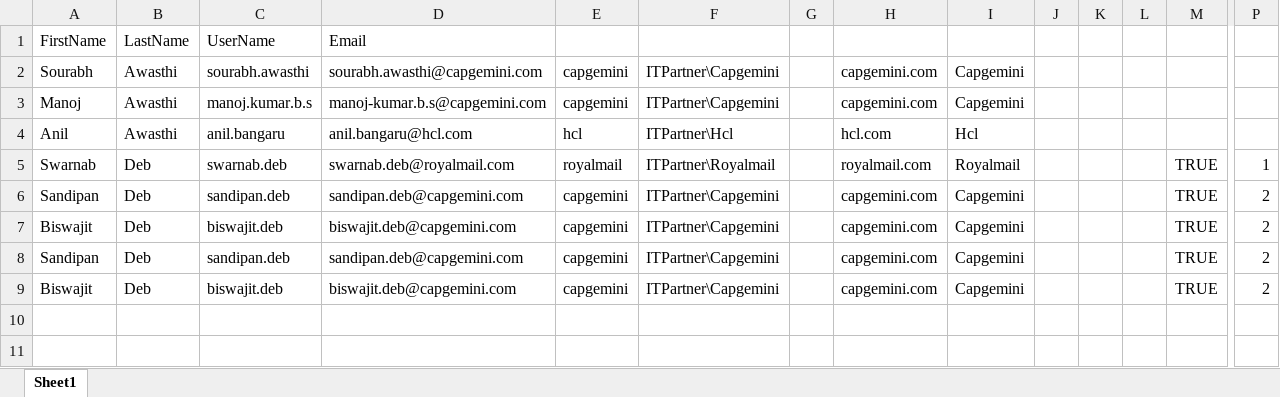
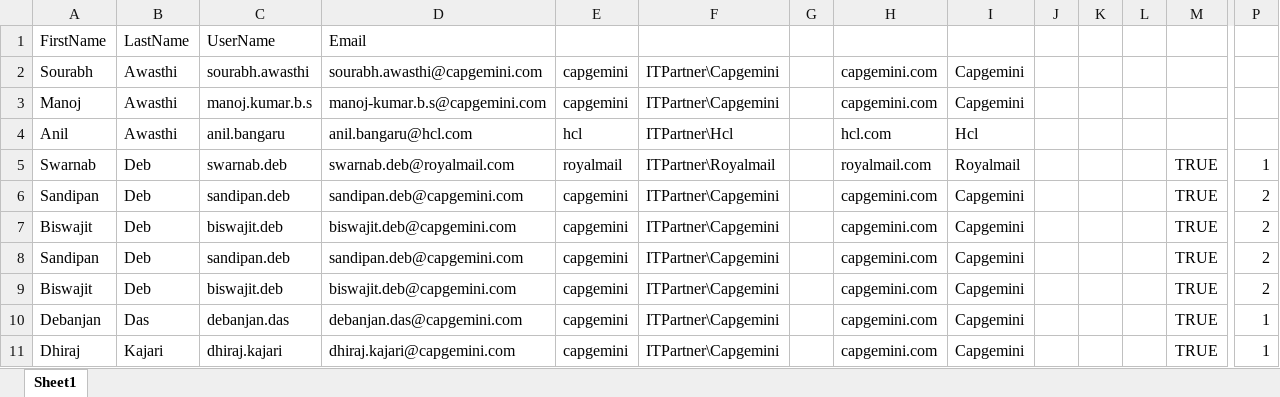
Before and after one commit to kishaa/SharedScripting, an Excel workbook: Deep1.xlsx, sheet Sheet1, drawn as a sheet; only a part is shown, gaps mark what is left out; values as stored, in another font and other column widths than the file's, no borders; rows hold the shown columns only; the diff names each change by its address in the sheet, - before the commit and + after, or states it on an @@ line.

Commit message:
Added New Users

```diff
--- a/Deep1.xlsx (sheet Sheet1)
+++ b/Deep1.xlsx (sheet Sheet1)
+row 10: Debanjan | Das | debanjan.das | debanjan.das@capgemini.com | capgemini | ITPartner\Capgemini |  | capgemini.com | Capgemini |  |  |  | TRUE | 1
+row 11: Dhiraj | Kajari | dhiraj.kajari | dhiraj.kajari@capgemini.com | capgemini | ITPartner\Capgemini |  | capgemini.com | Capgemini |  |  |  | TRUE | 1
```
